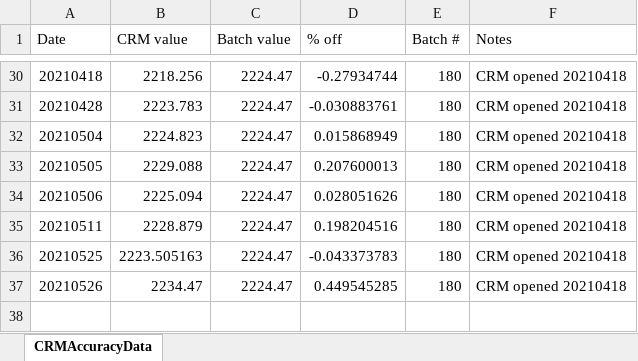
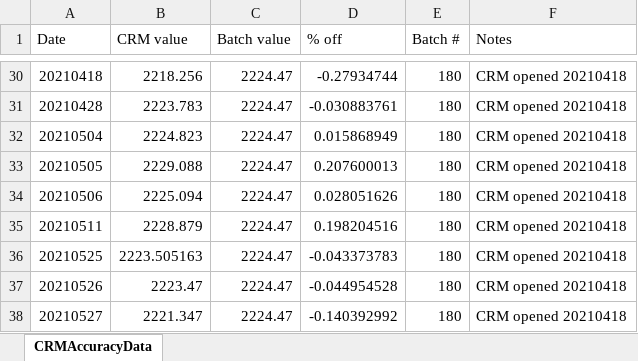
Before and after one commit to Putnam-Lab/Titrator, an Excel workbook: Data/CRMAccuracyData.xlsx, sheet CRMAccuracyData, drawn as a sheet; only a part is shown, gaps mark what is left out; values as stored, in another font and other column widths than the file's, no borders; the diff names each change by its address in the sheet, - before the commit and + after, or states it on an @@ line.

```diff
--- a/Data/CRMAccuracyData.xlsx (sheet CRMAccuracyData)
+++ b/Data/CRMAccuracyData.xlsx (sheet CRMAccuracyData)
-B37 (CRM value): 2234.47
+B37 (CRM value): 2223.47
-D37 (% off): 0.449545285
+D37 (% off): -0.044954528
+row 38: 20210527 | 2221.347 | 2224.47 | -0.140392992 | 180 | CRM opened 20210418
```
Also changed, not shown: 6 other files.
